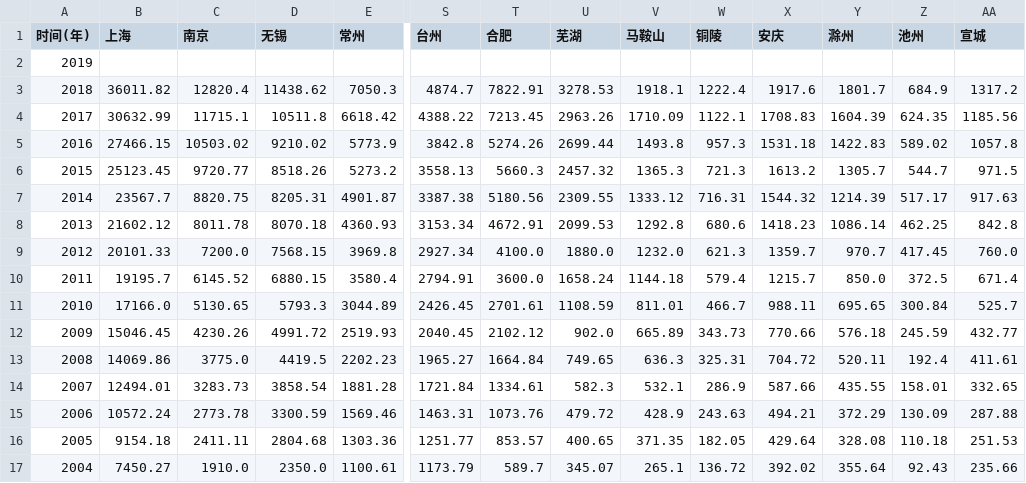
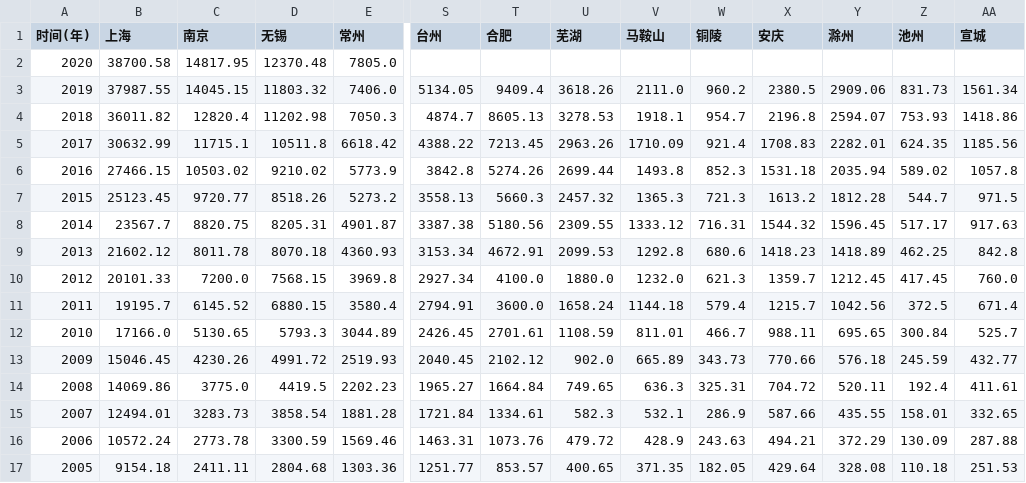
Before and after one commit to longavailable/ydm-population-gdp-db, a CSV file: ydm-city-gdp.csv, drawn as a sheet; only a part is shown, gaps mark what is left out; the shorter side is filled out with more unchanged rows; removed rows and columns are numbered as before the commit, all else as after; rows hold the shown columns only; the diff names each change by its address in the sheet, - before the commit and + after, or states it on an @@ line.

```diff
--- a/ydm-city-gdp.csv
+++ b/ydm-city-gdp.csv
-row 2: 2019
+row 2: 2020 | 38700.58 | 14817.95 | 12370.48 | 7805.0
+row 3: 2019 | 37987.55 | 14045.15 | 11803.32 | 7406.0 | 5134.05 | 9409.4 | 3618.26 | 2111.0 | 960.2 | 2380.5 | 2909.06 | 831.73 | 1561.34
-D4 (无锡): 11438.62
+D4 (无锡): 11202.98
-T4 (合肥): 7822.91
+T4 (合肥): 8605.13
-W4 (铜陵): 1222.4
+W4 (铜陵): 954.7
-X4 (安庆): 1917.6
+X4 (安庆): 2196.8
-Y4 (滁州): 1801.7
+Y4 (滁州): 2594.07
-Z4 (池州): 684.9
+Z4 (池州): 753.93
-AA4 (宣城): 1317.2
+AA4 (宣城): 1418.86
-W5 (铜陵): 1122.1
+W5 (铜陵): 921.4
-Y5 (滁州): 1604.39
+Y5 (滁州): 2282.01
-W6 (铜陵): 957.3
+W6 (铜陵): 852.3
-Y6 (滁州): 1422.83
+Y6 (滁州): 2035.94
-Y7 (滁州): 1305.7
+Y7 (滁州): 1812.28
-Y8 (滁州): 1214.39
+Y8 (滁州): 1596.45
-Y9 (滁州): 1086.14
+Y9 (滁州): 1418.89
-Y10 (滁州): 970.7
+Y10 (滁州): 1212.45
-Y11 (滁州): 850.0
+Y11 (滁州): 1042.56
```
Also changed, not shown: ydm-city-population.csv, ydm-pop-gdp.csv.
